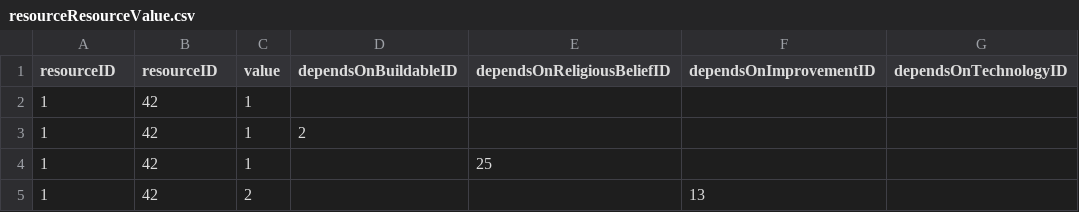
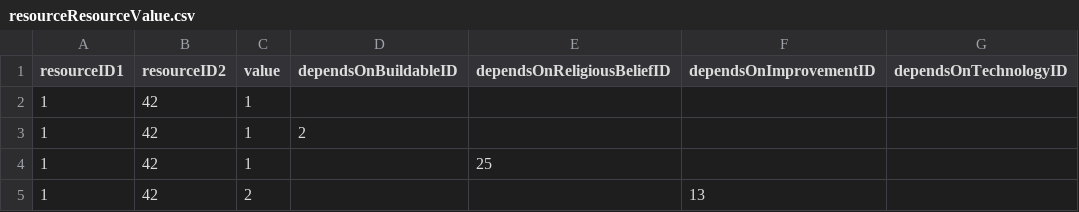
Before and after one commit to djarratt/civilization-data-science, a CSV file: data/raw/resourceResourceValue.csv, drawn as a sheet; only a part is shown.

```diff
--- a/data/raw/resourceResourceValue.csv
+++ b/data/raw/resourceResourceValue.csv
@@ -1,2 +1,2 @@
-resourceID,resourceID,value,dependsOnBuildableID,dependsOnReligiousBeliefID,dependsOnImprovementID,dependsOnTechnologyID
+resourceID1,resourceID2,value,dependsOnBuildableID,dependsOnReligiousBeliefID,dependsOnImprovementID,dependsOnTechnologyID
 1,42,1,,,,
```
Also changed, not shown: data/raw/terrain.csv, data/raw/terrainResourceValue.csv, 2 other files.
